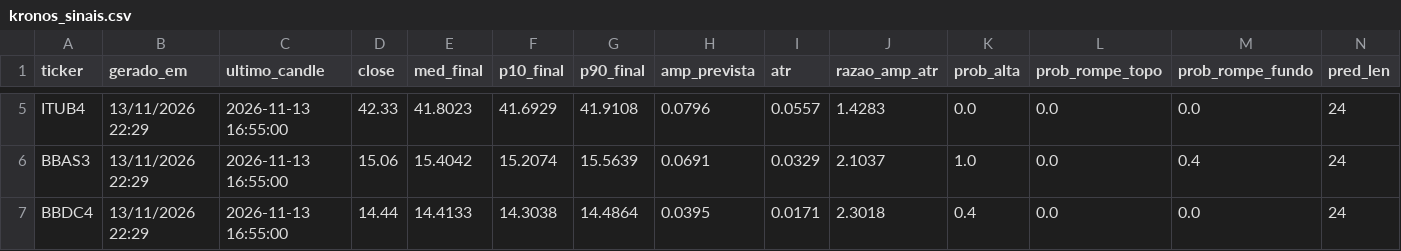
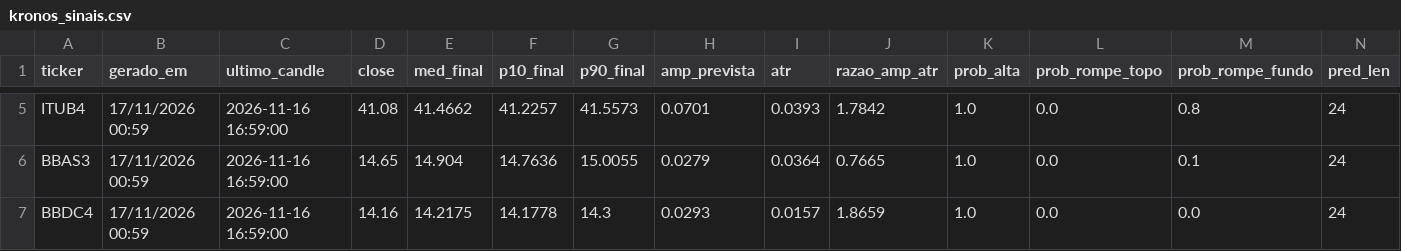
Before and after one commit to jrjrgilson-blip/Dochian, a CSV file: data/kronos_sinais.csv, drawn as a sheet; only a part is shown, gaps mark what is left out; the diff covers the shown part only; the diff names each change by its address in the sheet, - before the commit and + after, or states it on an @@ line.

```diff
--- a/data/kronos_sinais.csv
+++ b/data/kronos_sinais.csv
-B5:B7 (gerado_em): 13/11/2026 22:29
+B5:B7 (gerado_em): 17/11/2026 00:59
-C5:C7 (ultimo_candle): 2026-11-13 16:55:00
+C5:C7 (ultimo_candle): 2026-11-16 16:59:00
-D5 (close): 42.33
+D5 (close): 41.08
-E5 (med_final): 41.8023
+E5 (med_final): 41.4662
-F5 (p10_final): 41.6929
+F5 (p10_final): 41.2257
-G5 (p90_final): 41.9108
+G5 (p90_final): 41.5573
-H5 (amp_prevista): 0.0796
+H5 (amp_prevista): 0.0701
-I5 (atr): 0.0557
+I5 (atr): 0.0393
-J5 (razao_amp_atr): 1.4283
+J5 (razao_amp_atr): 1.7842
-K5 (prob_alta): 0.0
+K5 (prob_alta): 1.0
-M5 (prob_rompe_fundo): 0.0
+M5 (prob_rompe_fundo): 0.8
-D6 (close): 15.06
+D6 (close): 14.65
-E6 (med_final): 15.4042
+E6 (med_final): 14.904
-F6 (p10_final): 15.2074
+F6 (p10_final): 14.7636
-G6 (p90_final): 15.5639
+G6 (p90_final): 15.0055
-H6 (amp_prevista): 0.0691
+H6 (amp_prevista): 0.0279
-I6 (atr): 0.0329
+I6 (atr): 0.0364
-J6 (razao_amp_atr): 2.1037
+J6 (razao_amp_atr): 0.7665
-M6 (prob_rompe_fundo): 0.4
+M6 (prob_rompe_fundo): 0.1
-D7 (close): 14.44
+D7 (close): 14.16
-E7 (med_final): 14.4133
+E7 (med_final): 14.2175
-F7 (p10_final): 14.3038
+F7 (p10_final): 14.1778
-G7 (p90_final): 14.4864
+G7 (p90_final): 14.3
-H7 (amp_prevista): 0.0395
+H7 (amp_prevista): 0.0293
-I7 (atr): 0.0171
+I7 (atr): 0.0157
-J7 (razao_amp_atr): 2.3018
+J7 (razao_amp_atr): 1.8659
-K7 (prob_alta): 0.4
+K7 (prob_alta): 1.0
```
Also changed, not shown: 107 edited cells elsewhere in this file, data/kronos_previsao.csv.
